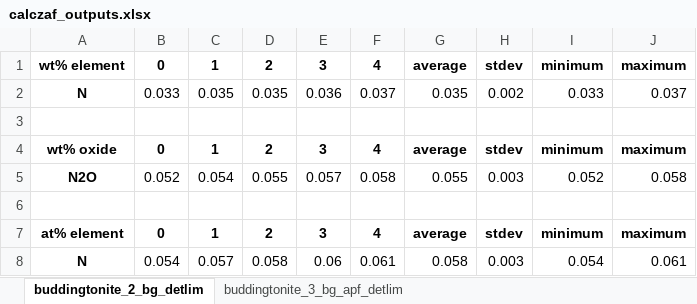
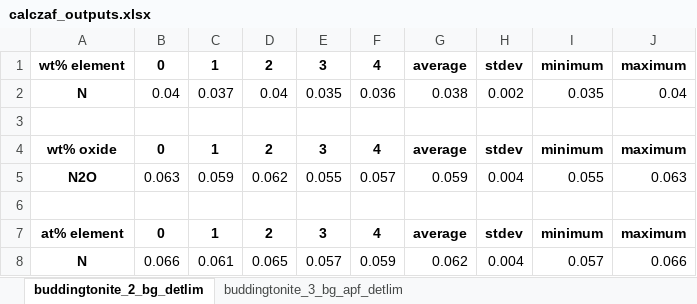
Before and after one commit to eleanor-m/n_epma_analysis, an Excel workbook: data/processed/buddingtonite_ANU/calczaf_files/detlim/calczaf_outputs.xlsx, sheet buddingtonite_2_bg_detlim, drawn as a sheet; values as stored, in another font and other column widths than the file's, no borders; removed rows and columns are numbered as before the commit, all else as after; the diff names each change by its address in the sheet, - before the commit and + after, or states it on an @@ line.

```diff
--- a/data/processed/buddingtonite_ANU/calczaf_files/detlim/calczaf_outputs.xlsx (sheet buddingtonite_2_bg_detlim)
+++ b/data/processed/buddingtonite_ANU/calczaf_files/detlim/calczaf_outputs.xlsx (sheet buddingtonite_2_bg_detlim)
-row 2: N | 0.033 | 0.035 | 0.035 | 0.036 | 0.037 | 0.035 | 0.002 | 0.033 | 0.037
+row 2: N | 0.04 | 0.037 | 0.04 | 0.035 | 0.036 | 0.038 | 0.002 | 0.035 | 0.04
-row 5: N2O | 0.052 | 0.054 | 0.055 | 0.057 | 0.058 | 0.055 | 0.003 | 0.052 | 0.058
+row 5: N2O | 0.063 | 0.059 | 0.062 | 0.055 | 0.057 | 0.059 | 0.004 | 0.055 | 0.063
-row 8: N | 0.054 | 0.057 | 0.058 | 0.06 | 0.061 | 0.058 | 0.003 | 0.054 | 0.061
+row 8: N | 0.066 | 0.061 | 0.065 | 0.057 | 0.059 | 0.062 | 0.004 | 0.057 | 0.066
```
Also changed, not shown: sheet buddingtonite_3_bg_apf_detlim, data/processed/buddingtonite_ANU/calczaf_files/calczaf_outputs.xlsx, data/processed/buddingtonite_ANU/calczaf_files/calczaf_oxides_summary.xlsx, 19 other files.
